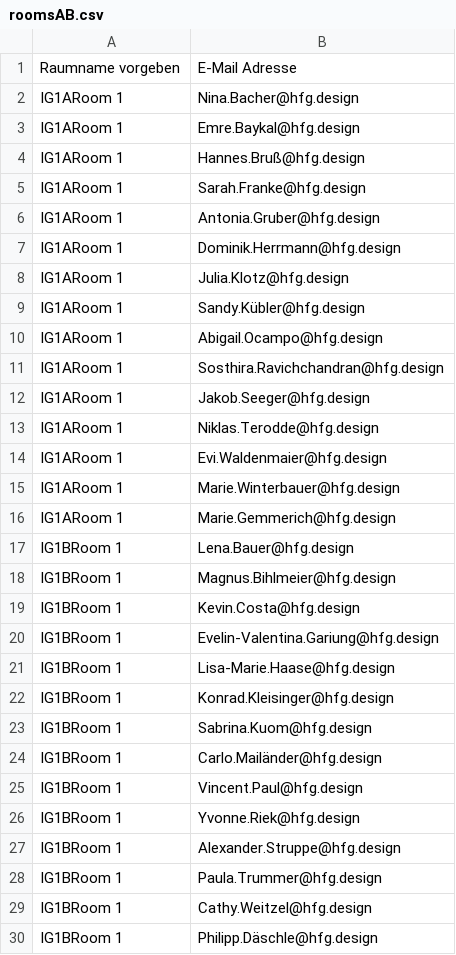
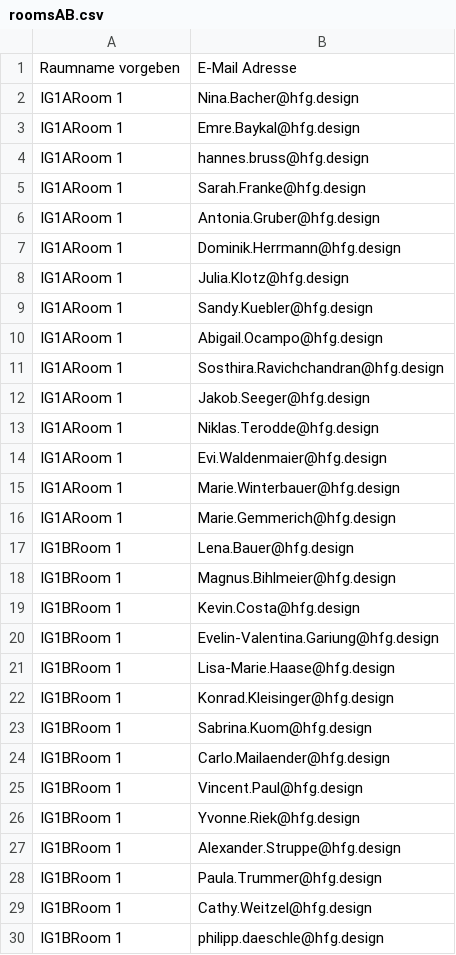
Before and after one commit to ByronStar/hfg-programming, a CSV file: homeworks/server/roomsAB.csv, drawn as a sheet.

Commit message:
fixed names

```diff
--- a/homeworks/server/roomsAB.csv
+++ b/homeworks/server/roomsAB.csv
@@ -3,3 +3,3 @@ IG1ARoom 1,Nina.Bacher@hfg.design
 IG1ARoom 1,Emre.Baykal@hfg.design
-IG1ARoom 1,Hannes.Bruß@hfg.design
+IG1ARoom 1,hannes.bruss@hfg.design
 IG1ARoom 1,Sarah.Franke@hfg.design
@@ -8,3 +8,3 @@ IG1ARoom 1,Dominik.Herrmann@hfg.design
 IG1ARoom 1,Julia.Klotz@hfg.design
-IG1ARoom 1,Sandy.Kübler@hfg.design
+IG1ARoom 1,Sandy.Kuebler@hfg.design
 IG1ARoom 1,Abigail.Ocampo@hfg.design
@@ -23,3 +23,3 @@ IG1BRoom 1,Konrad.Kleisinger@hfg.design
 IG1BRoom 1,Sabrina.Kuom@hfg.design
-IG1BRoom 1,Carlo.Mailänder@hfg.design
+IG1BRoom 1,Carlo.Mailaender@hfg.design
 IG1BRoom 1,Vincent.Paul@hfg.design
@@ -29,2 +29,2 @@ IG1BRoom 1,Paula.Trummer@hfg.design
 IG1BRoom 1,Cathy.Weitzel@hfg.design
-IG1BRoom 1,Philipp.Däschle@hfg.design
+IG1BRoom 1,philipp.daeschle@hfg.design
```
